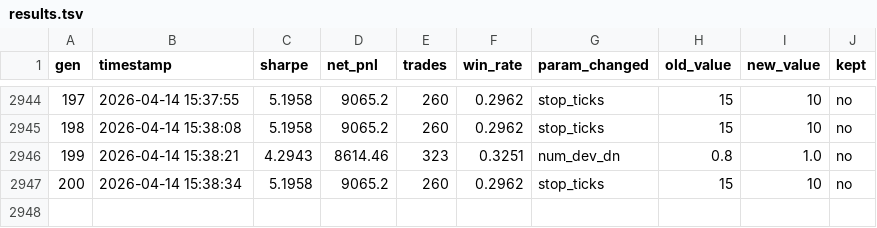
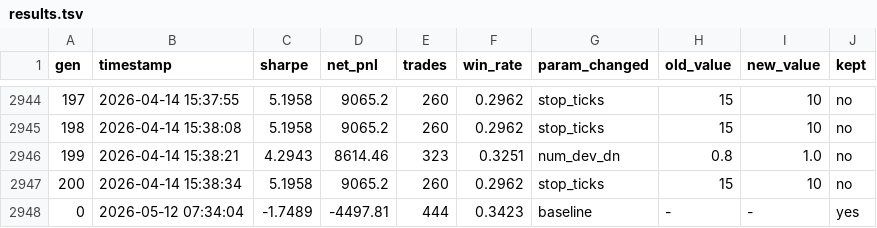
Before and after one commit to adwarrior/strategy-platform-v2, a TSV file: autoresearch/results.tsv, drawn as a sheet; only a part is shown, gaps mark what is left out; the diff names each change by its address in the sheet, - before the commit and + after, or states it on an @@ line.

Commit message:
Auto-commit: 2026-05-12 07:34:07

```diff
--- a/autoresearch/results.tsv
+++ b/autoresearch/results.tsv
+row 2948: 0 | 2026-05-12 07:34:04 | -1.7489 | -4497.81 | 444 | 0.3423 | baseline | - | - | yes
```
